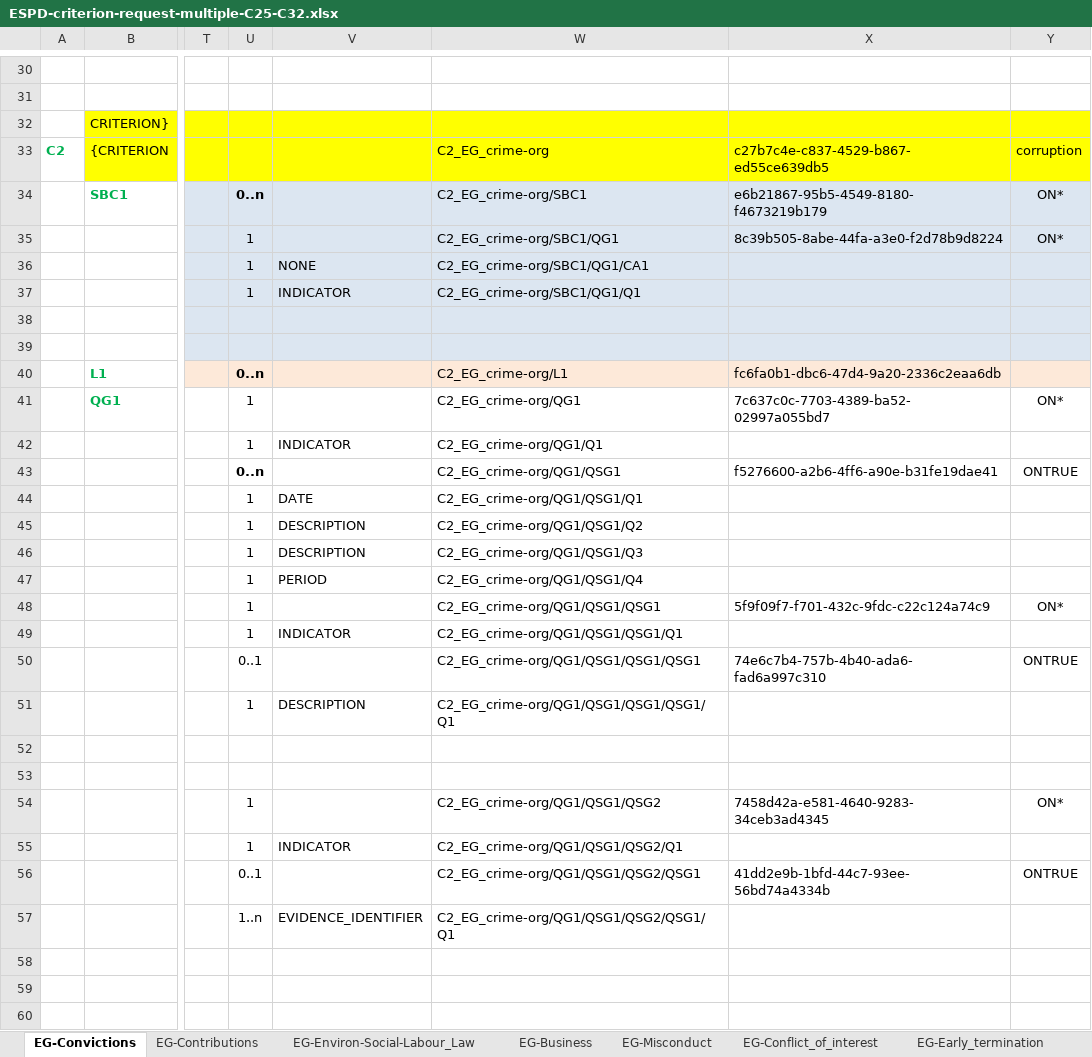
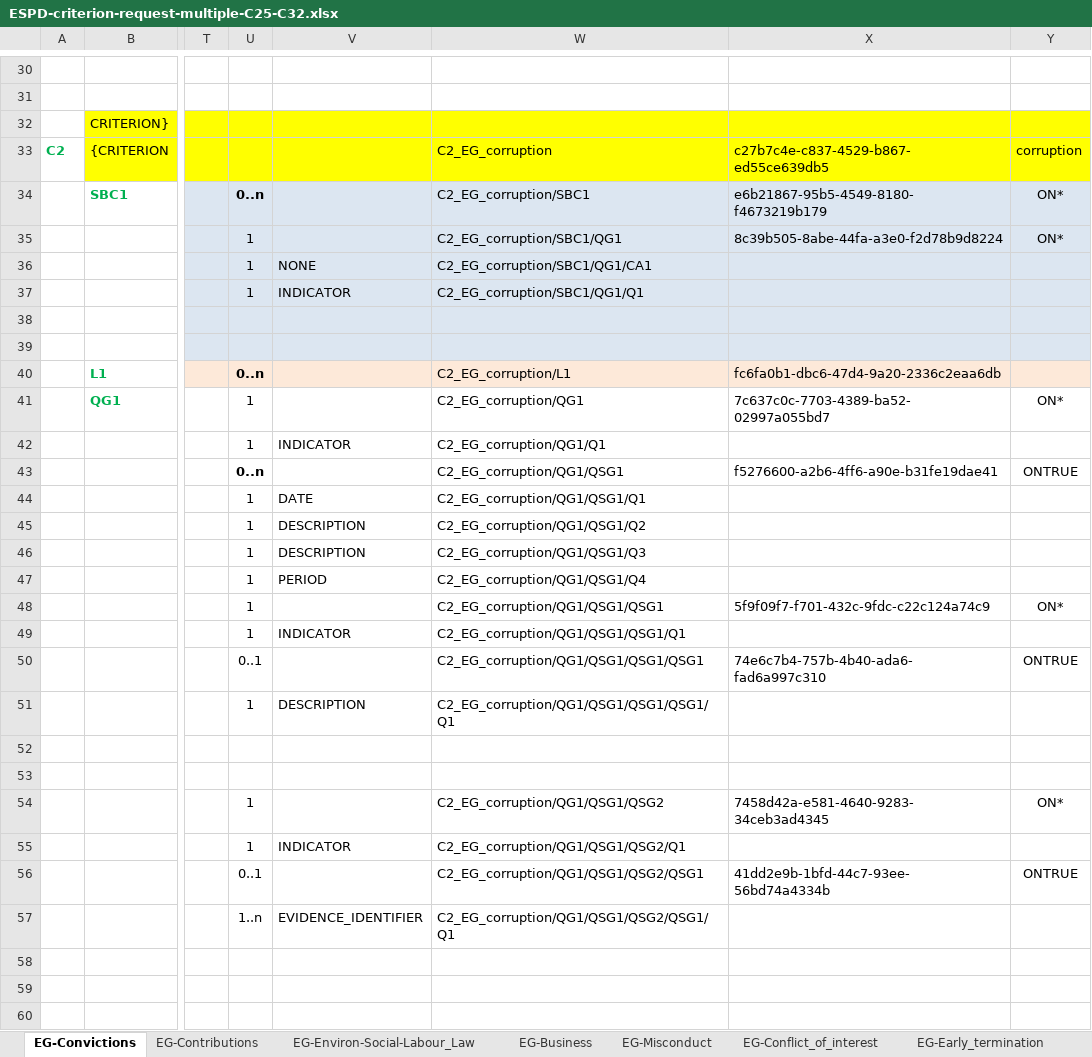
Before and after one commit to OP-TED/ESPD-EDM, an Excel workbook: criterion/ESPD-criterion-request-multiple-C25-C32.xlsx, sheet EG-Convictions, drawn as a sheet; only a part is shown, gaps mark what is left out; values as stored, in another font and other column widths than the file's, no borders; the diff covers the shown part only; the diff names each change by its address in the sheet, - before the commit and + after, or states it on an @@ line.

```diff
--- a/criterion/ESPD-criterion-request-multiple-C25-C32.xlsx (sheet EG-Convictions)
+++ b/criterion/ESPD-criterion-request-multiple-C25-C32.xlsx (sheet EG-Convictions)
-W33: C2_EG_crime-org
+W33: C2_EG_corruption
-W34: C2_EG_crime-org/SBC1
+W34: C2_EG_corruption/SBC1
-W35: C2_EG_crime-org/SBC1/QG1
+W35: C2_EG_corruption/SBC1/QG1
-W36: C2_EG_crime-org/SBC1/QG1/CA1
+W36: C2_EG_corruption/SBC1/QG1/CA1
-W37: C2_EG_crime-org/SBC1/QG1/Q1
+W37: C2_EG_corruption/SBC1/QG1/Q1
-W40: C2_EG_crime-org/L1
+W40: C2_EG_corruption/L1
-W41: C2_EG_crime-org/QG1
+W41: C2_EG_corruption/QG1
-W42: C2_EG_crime-org/QG1/Q1
+W42: C2_EG_corruption/QG1/Q1
-W43: C2_EG_crime-org/QG1/QSG1
+W43: C2_EG_corruption/QG1/QSG1
-W44: C2_EG_crime-org/QG1/QSG1/Q1
+W44: C2_EG_corruption/QG1/QSG1/Q1
-W45: C2_EG_crime-org/QG1/QSG1/Q2
+W45: C2_EG_corruption/QG1/QSG1/Q2
-W46: C2_EG_crime-org/QG1/QSG1/Q3
+W46: C2_EG_corruption/QG1/QSG1/Q3
-W47: C2_EG_crime-org/QG1/QSG1/Q4
+W47: C2_EG_corruption/QG1/QSG1/Q4
-W48: C2_EG_crime-org/QG1/QSG1/QSG1
+W48: C2_EG_corruption/QG1/QSG1/QSG1
-W49: C2_EG_crime-org/QG1/QSG1/QSG1/Q1
+W49: C2_EG_corruption/QG1/QSG1/QSG1/Q1
-W50: C2_EG_crime-org/QG1/QSG1/QSG1/QSG1
+W50: C2_EG_corruption/QG1/QSG1/QSG1/QSG1
-W51: C2_EG_crime-org/QG1/QSG1/QSG1/QSG1/Q1
+W51: C2_EG_corruption/QG1/QSG1/QSG1/QSG1/Q1
-W54: C2_EG_crime-org/QG1/QSG1/QSG2
+W54: C2_EG_corruption/QG1/QSG1/QSG2
-W55: C2_EG_crime-org/QG1/QSG1/QSG2/Q1
+W55: C2_EG_corruption/QG1/QSG1/QSG2/Q1
-W56: C2_EG_crime-org/QG1/QSG1/QSG2/QSG1
+W56: C2_EG_corruption/QG1/QSG1/QSG2/QSG1
-W57: C2_EG_crime-org/QG1/QSG1/QSG2/QSG1/Q1
+W57: C2_EG_corruption/QG1/QSG1/QSG2/QSG1/Q1
```
Also changed, not shown: 84 edited cells elsewhere in this sheet, sheet SC_Abilities_2 (Facilities,...), sheet EG-Business, sheet SC-References, sheet SC-Quality_assurance, sheet SC-Abilities_1 (Persons), sheet EG-Environ-Social-Labour_Law, 7 more sheets, criterion/ESPD-criterion-request-single.xlsx, criterion/criterion_script_vba/ESPD-criterion-request-multiple-C25-C32-script.xlsm, 1 other file.
